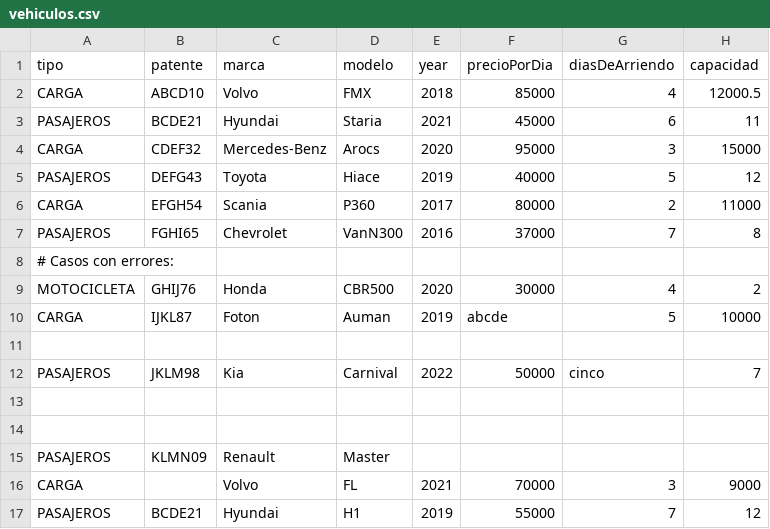
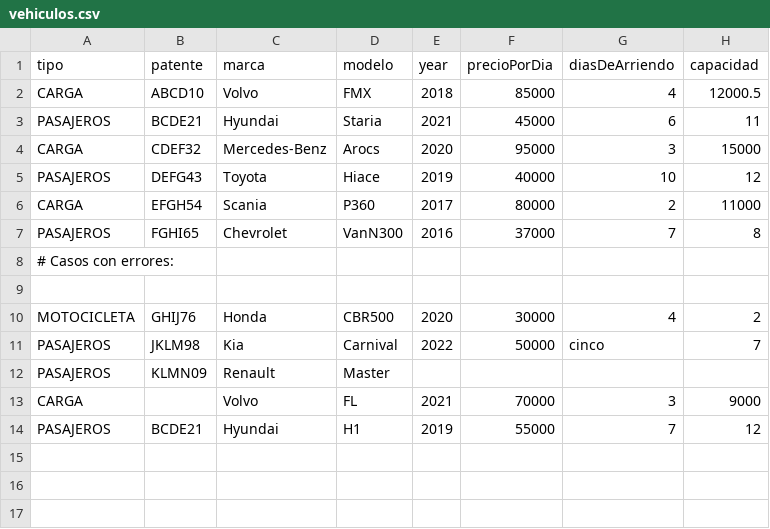
Before and after one commit to JenniferGonzalezT/EFT_S9_Jennifer_Gonzalez, a CSV file: vehiculos.csv, drawn as a sheet.

```diff
--- a/vehiculos.csv
+++ b/vehiculos.csv
@@ -4,3 +4,3 @@ PASAJEROS,BCDE21,Hyundai,Staria,2021,45000,6,11
 CARGA,CDEF32,Mercedes-Benz,Arocs,2020,95000,3,15000
-PASAJEROS,DEFG43,Toyota,Hiace,2019,40000,5,12
+PASAJEROS,DEFG43,Toyota,Hiace,2019,40000,10,12
 CARGA,EFGH54,Scania,P360,2017,80000,2,11000
@@ -8,8 +8,5 @@ PASAJEROS,FGHI65,Chevrolet,VanN300,2016,37000,7,8
 # Casos con errores:
+
 MOTOCICLETA,GHIJ76,Honda,CBR500,2020,30000,4,2
-CARGA,IJKL87,Foton,Auman,2019,abcde,5,10000
-
 PASAJEROS,JKLM98,Kia,Carnival,2022,50000,cinco,7
-
-         ,
 PASAJEROS,KLMN09,Renault,Master
```
Also changed, not shown: 2 other files.
